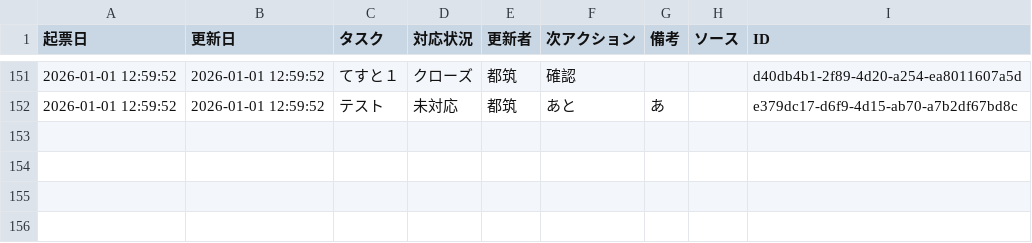
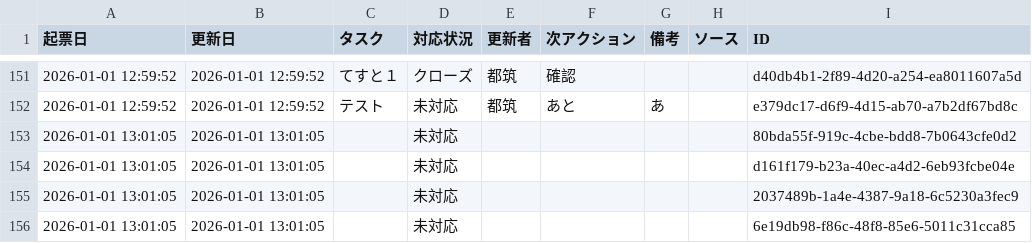
Before and after one commit to weakest4me/taskboard-streamlit, a CSV file: tasks.csv, drawn as a sheet; only a part is shown, gaps mark what is left out; the diff names each change by its address in the sheet, - before the commit and + after, or states it on an @@ line.

Commit message:
Save by Unknown User — add:4 edit:0 close:0 delete:0

```diff
--- a/tasks.csv
+++ b/tasks.csv
+row 153: 2026-01-01 13:01:05 | 2026-01-01 13:01:05 |  | 未対応 |  |  |  |  | 80bda55f-919c-4cbe-bdd8-7b0643cfe0d2
+row 154: 2026-01-01 13:01:05 | 2026-01-01 13:01:05 |  | 未対応 |  |  |  |  | d161f179-b23a-40ec-a4d2-6eb93fcbe04e
+row 155: 2026-01-01 13:01:05 | 2026-01-01 13:01:05 |  | 未対応 |  |  |  |  | 2037489b-1a4e-4387-9a18-6c5230a3fec9
+row 156: 2026-01-01 13:01:05 | 2026-01-01 13:01:05 |  | 未対応 |  |  |  |  | 6e19db98-f86c-48f8-85e6-5011c31cca85
```
